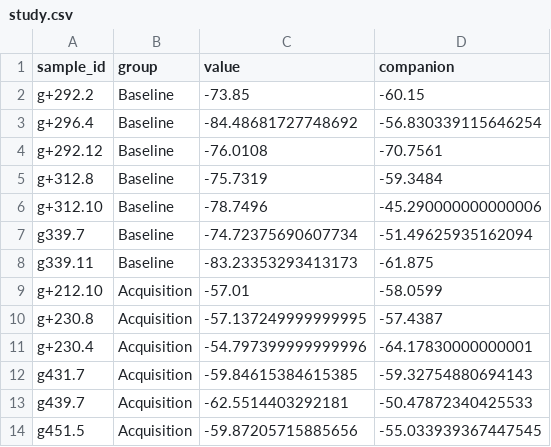
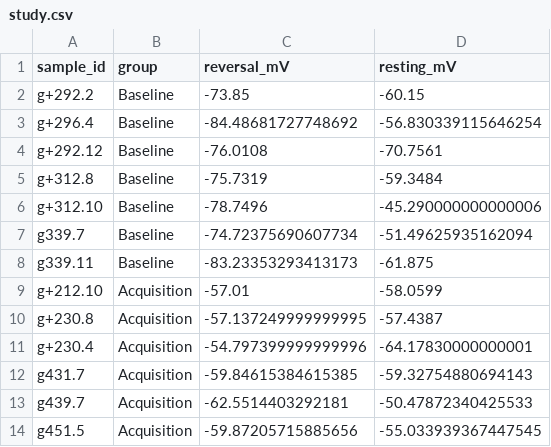
Before and after one commit to bartosovic-lab/R-teaching.github.io, a CSV file: Notebooks/Statistics_lab_2026/data/study.csv, drawn as a sheet.

Commit message:
Use biological names for neuronal voltage measurement columns

```diff
--- a/Notebooks/Statistics_lab_2026/data/study.csv
+++ b/Notebooks/Statistics_lab_2026/data/study.csv
@@ -1,2 +1,2 @@
-sample_id,group,value,companion
+sample_id,group,reversal_mV,resting_mV
 g+292.2,Baseline,-73.85,-60.15
```
Also changed, not shown: Notebooks/Statistics_lab_2026/tutorials/01_basics/data/study.csv, 18 other files.
